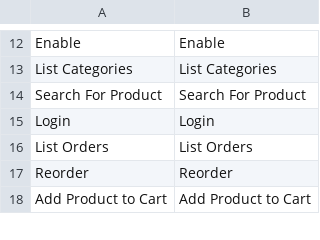
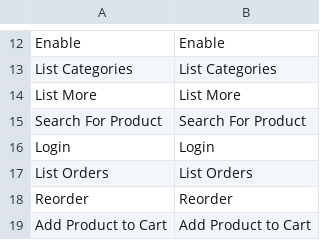
Before and after one commit to blopa/Magento-Chatbot, a CSV file: Magento2/app/code/Werules/Chatbot/i18n/en_US.csv, drawn as a sheet; only a part is shown, gaps mark what is left out.

Commit message:
create setChatbotAPILastCommandDetails function

```diff
--- a/Magento2/app/code/Werules/Chatbot/i18n/en_US.csv
+++ b/Magento2/app/code/Werules/Chatbot/i18n/en_US.csv
@@ -13,2 +13,3 @@
 "List Categories","List Categories"
+"List More","List More"
 "Search For Product","Search For Product"
```
Also changed, not shown: 4 other files.
